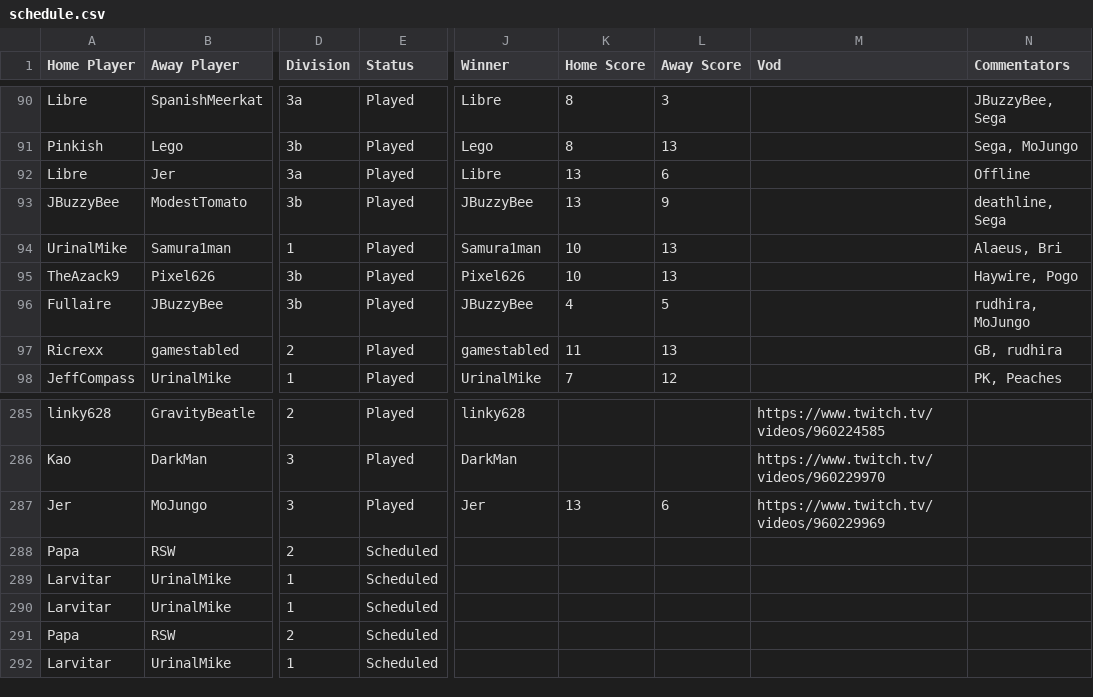
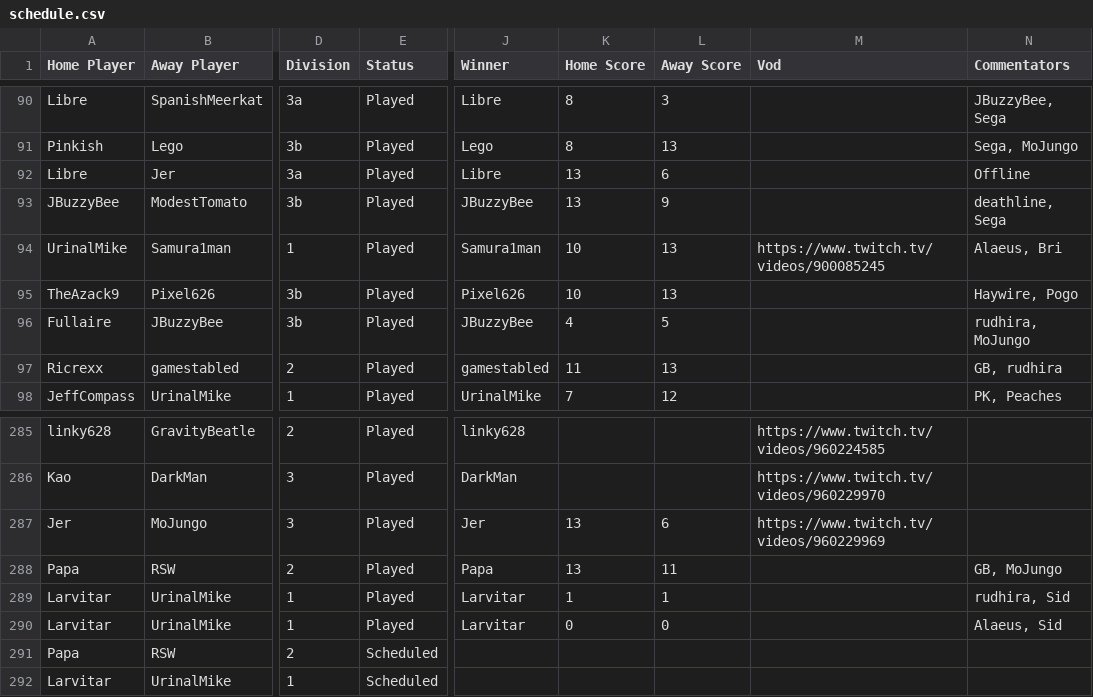
Before and after one commit to Lego6245/sms.bingo, a CSV file: schedule.csv, drawn as a sheet; only a part is shown, gaps mark what is left out; the diff names each change by its address in the sheet, - before the commit and + after, or states it on an @@ line.

Commit message:
Updating Schedule

```diff
--- a/schedule.csv
+++ b/schedule.csv
-M94 (Vod): (empty)
+M94 (Vod): https://www.twitch.tv/videos/900085245
-E288:E290 (Status): Scheduled
+E288:E290 (Status): Played
-J288 (Winner): (empty)
+J288 (Winner): Papa
-K288 (Home Score): (empty)
+K288 (Home Score): 13
-L288 (Away Score): (empty)
+L288 (Away Score): 11
-N288 (Commentators): (empty)
+N288 (Commentators): GB, MoJungo
-J289:J290 (Winner): (empty)
+J289:J290 (Winner): Larvitar
-K289 (Home Score): (empty)
+K289 (Home Score): 1
-L289 (Away Score): (empty)
+L289 (Away Score): 1
-N289 (Commentators): (empty)
+N289 (Commentators): rudhira, Sid
-K290 (Home Score): (empty)
+K290 (Home Score): 0
-L290 (Away Score): (empty)
+L290 (Away Score): 0
-N290 (Commentators): (empty)
+N290 (Commentators): Alaeus, Sid
```
